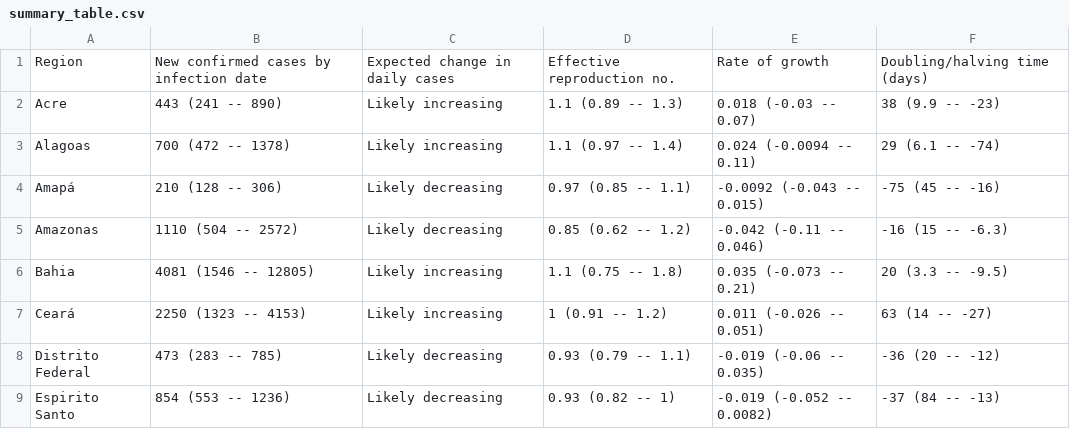
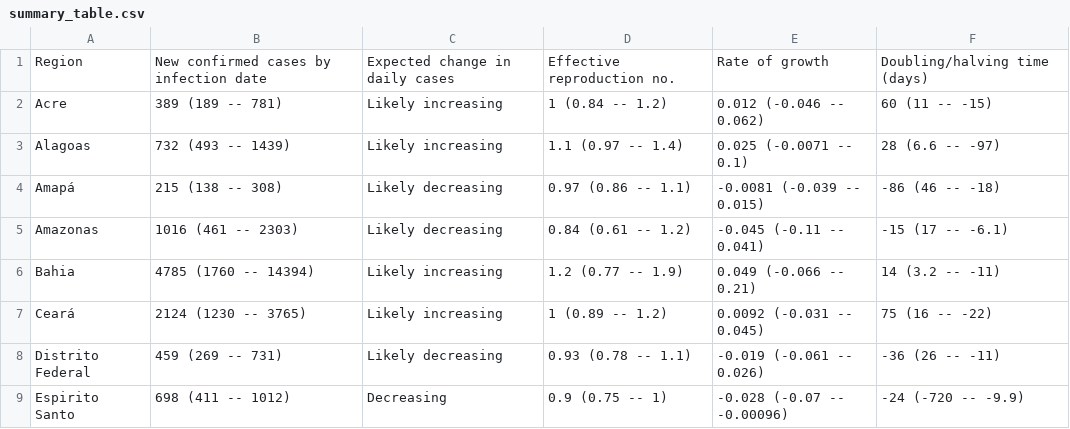
Before and after one commit to velmalopez/covid-rt-estimates, a CSV file: subnational/brazil/cases/summary/summary_table.csv, drawn as a sheet; only a part is shown; the diff covers the shown part only.

```diff
--- a/subnational/brazil/cases/summary/summary_table.csv
+++ b/subnational/brazil/cases/summary/summary_table.csv
@@ -1,9 +1,9 @@
 Region,New confirmed cases by infection date,Expected change in daily cases,Effective reproduction no.,Rate of growth,Doubling/halving time (days)
-Acre,443 (241 -- 890),Likely increasing,1.1 (0.89 -- 1.3),0.018 (-0.03 -- 0.07),38 (9.9 -- -23)
-Alagoas,700 (472 -- 1378),Likely increasing,1.1 (0.97 -- 1.4),0.024 (-0.0094 -- 0.11),29 (6.1 -- -74)
-Amapá,210 (128 -- 306),Likely decreasing,0.97 (0.85 -- 1.1),-0.0092 (-0.043 -- 0.015),-75 (45 -- -16)
-Amazonas,1110 (504 -- 2572),Likely decreasing,0.85 (0.62 -- 1.2),-0.042 (-0.11 -- 0.046),-16 (15 -- -6.3)
-Bahia,4081 (1546 -- 12805),Likely increasing,1.1 (0.75 -- 1.8),0.035 (-0.073 -- 0.21),20 (3.3 -- -9.5)
-Ceará,2250 (1323 -- 4153),Likely increasing,1 (0.91 -- 1.2),0.011 (-0.026 -- 0.051),63 (14 -- -27)
-Distrito Federal,473 (283 -- 785),Likely decreasing,0.93 (0.79 -- 1.1),-0.019 (-0.06 -- 0.035),-36 (20 -- -12)
-Espirito Santo,854 (553 -- 1236),Likely decreasing,0.93 (0.82 -- 1),-0.019 (-0.052 -- 0.0082),-37 (84 -- -13)
+Acre,389 (189 -- 781),Likely increasing,1 (0.84 -- 1.2),0.012 (-0.046 -- 0.062),60 (11 -- -15)
+Alagoas,732 (493 -- 1439),Likely increasing,1.1 (0.97 -- 1.4),0.025 (-0.0071 -- 0.1),28 (6.6 -- -97)
+Amapá,215 (138 -- 308),Likely decreasing,0.97 (0.86 -- 1.1),-0.0081 (-0.039 -- 0.015),-86 (46 -- -18)
+Amazonas,1016 (461 -- 2303),Likely decreasing,0.84 (0.61 -- 1.2),-0.045 (-0.11 -- 0.041),-15 (17 -- -6.1)
+Bahia,4785 (1760 -- 14394),Likely increasing,1.2 (0.77 -- 1.9),0.049 (-0.066 -- 0.21),14 (3.2 -- -11)
+Ceará,2124 (1230 -- 3765),Likely increasing,1 (0.89 -- 1.2),0.0092 (-0.031 -- 0.045),75 (16 -- -22)
+Distrito Federal,459 (269 -- 731),Likely decreasing,0.93 (0.78 -- 1.1),-0.019 (-0.061 -- 0.026),-36 (26 -- -11)
+Espirito Santo,698 (411 -- 1012),Decreasing,0.9 (0.75 -- 1),-0.028 (-0.07 -- -0.00096),-24 (-720 -- -9.9)
```
Also changed, not shown: 82 edited cells elsewhere in this file, subnational/brazil/cases/summary/cases_by_infection.csv, subnational/brazil/cases/summary/cases_by_report.csv, 7 other files.
